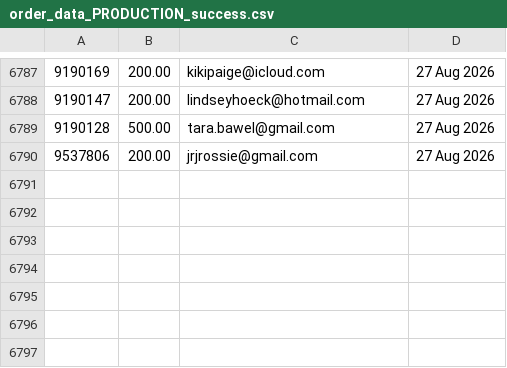
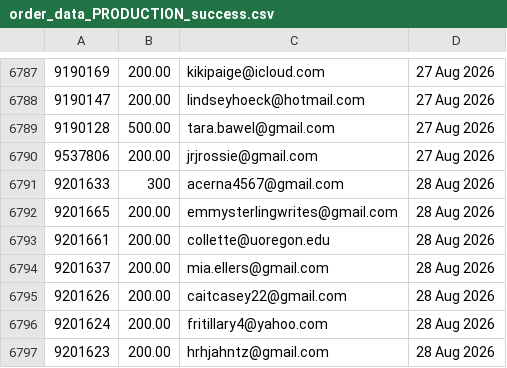
Before and after one commit to jdeck88/ffcsa_scripts, a CSV file: localline/data/order_data_PRODUCTION_success.csv, drawn as a sheet; only a part is shown, gaps mark what is left out; the diff names each change by its address in the sheet, - before the commit and + after, or states it on an @@ line.

Commit message:
Update data files

```diff
--- a/localline/data/order_data_PRODUCTION_success.csv
+++ b/localline/data/order_data_PRODUCTION_success.csv
+row 6791: 9201633 | 300 | acerna4567@gmail.com | 28 Aug 2026
+row 6792: 9201665 | 200.00 | emmysterlingwrites@gmail.com | 28 Aug 2026
+row 6793: 9201661 | 200.00 | collette@uoregon.edu | 28 Aug 2026
+row 6794: 9201637 | 200.00 | mia.ellers@gmail.com | 28 Aug 2026
+row 6795: 9201626 | 200.00 | caitcasey22@gmail.com | 28 Aug 2026
+row 6796: 9201624 | 200.00 | fritillary4@yahoo.com | 28 Aug 2026
+row 6797: 9201623 | 200.00 | hrhjahntz@gmail.com | 28 Aug 2026
```
Also changed, not shown: localline/data/order_data_PRODUCTION_fail.csv.
